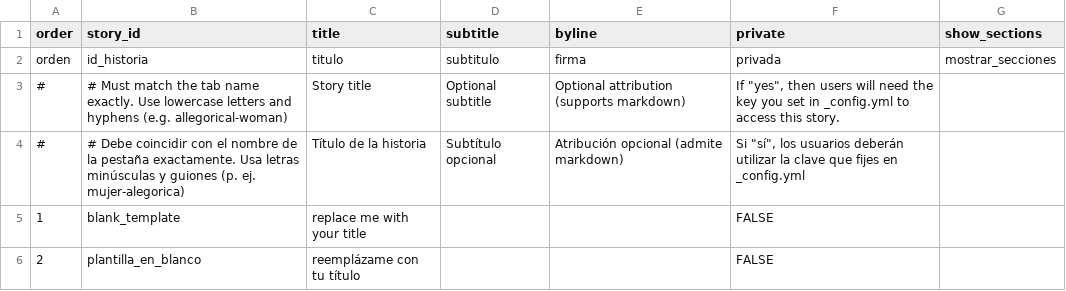
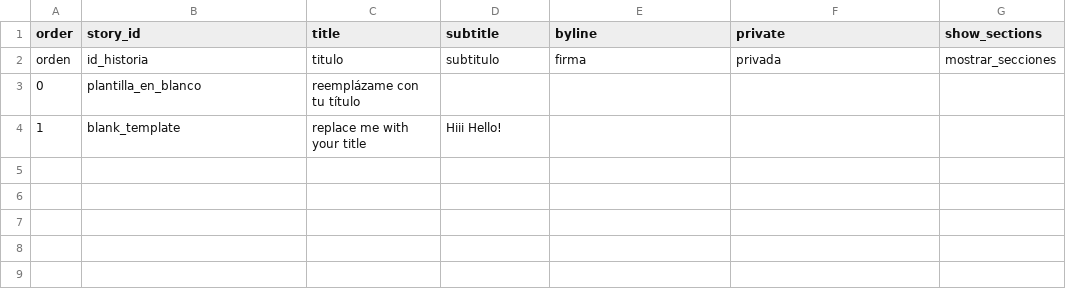
Before and after one commit to juancobo/compositor-multiplayer-test, a CSV file: telar-content/spreadsheets/project.csv, drawn as a sheet.

```diff
--- a/telar-content/spreadsheets/project.csv
+++ b/telar-content/spreadsheets/project.csv
@@ -2,5 +2,3 @@ order,story_id,title,subtitle,byline,private,show_sections
 orden,id_historia,titulo,subtitulo,firma,privada,mostrar_secciones
-#,# Must match the tab name exactly. Use lowercase letters and hyphens (e.g. allegorical-woman),Story title,Optional subtitle,Optional attribution (supports markdown),"If ""yes"", then users will need the key you set in _config.yml to access this story.",
-#,# Debe coincidir con el nombre de la pestaña exactamente. Usa letras minúsculas y guiones (p. ej. mujer-alegorica),Título de la historia,Subtítulo opcional,Atribución opcional (admite markdown),"Si ""sí"", los usuarios deberán utilizar la clave que fijes en _config.yml",
-1,blank_template,replace me with your title,,,FALSE,
-2,plantilla_en_blanco,reemplázame con tu título,,,FALSE,
+0,plantilla_en_blanco,reemplázame con tu título,,,,
+1,blank_template,replace me with your title,Hiii Hello!,,,
```
Also changed, not shown: telar-content/spreadsheets/blank_template.csv, telar-content/spreadsheets/glossary.csv, 6 other files.
